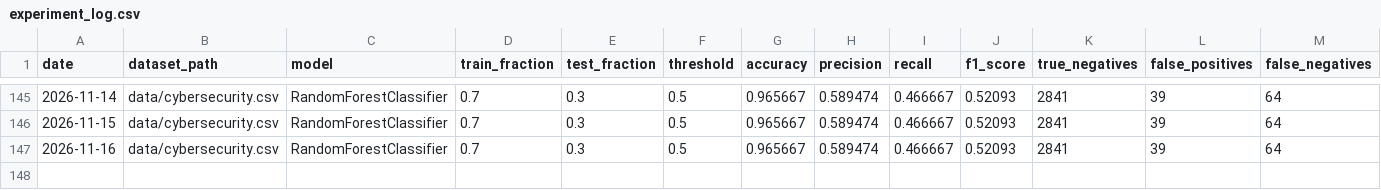
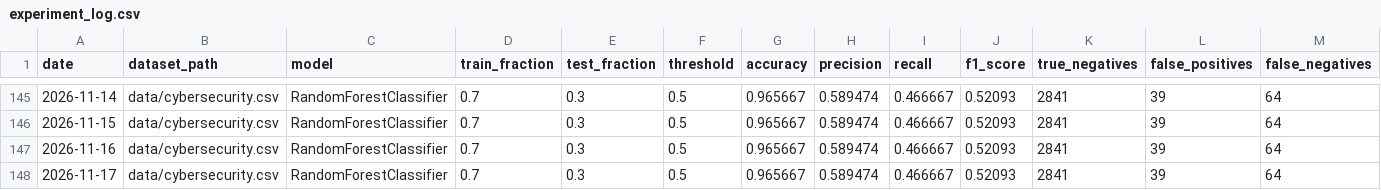
Before and after one commit to IshaanYad/Network-Intrusion-Detection, a CSV file: experiment_log.csv, drawn as a sheet; only a part is shown, gaps mark what is left out; rows hold the shown columns only; the diff names each change by its address in the sheet, - before the commit and + after, or states it on an @@ line.

```diff
--- a/experiment_log.csv
+++ b/experiment_log.csv
+row 148: 2026-11-17 | data/cybersecurity.csv | RandomForestClassifier | 0.7 | 0.3 | 0.5 | 0.965667 | 0.589474 | 0.466667 | 0.52093 | 2841 | 39 | 64
```
Also changed, not shown: 4 other files.
